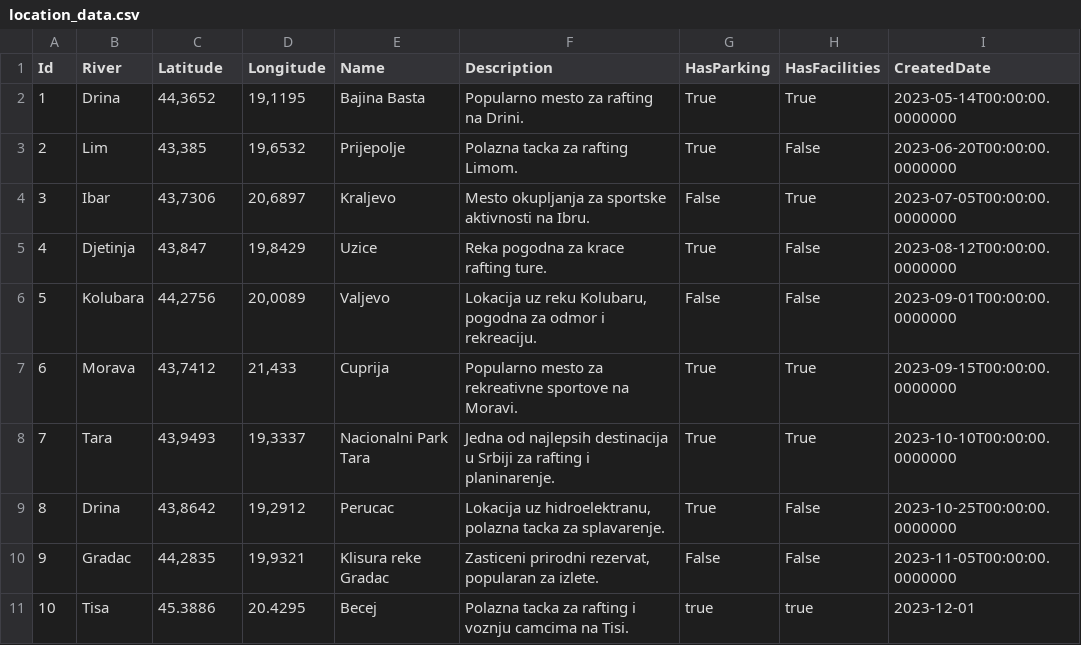
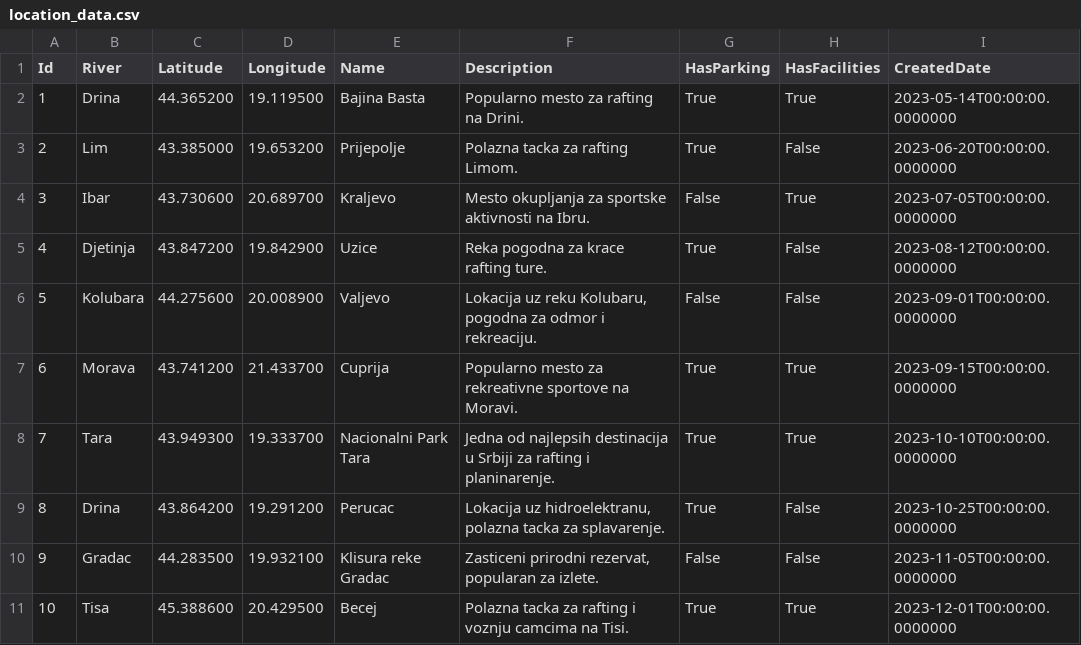
Before and after one commit to aleksamilicev/RVA---Razvoj-Viseslojnih-Aplikacija, a CSV file: RVA-Project/RVA.Server/DataFiles/location_data.csv, drawn as a sheet.

Commit message:
Location i Clothing
- Implementiran Add i Edit

```diff
--- a/RVA-Project/RVA.Server/DataFiles/location_data.csv
+++ b/RVA-Project/RVA.Server/DataFiles/location_data.csv
@@ -1,11 +1,11 @@
 Id,River,Latitude,Longitude,Name,Description,HasParking,HasFacilities,CreatedDate
-1,Drina,"44,3652","19,1195",Bajina Basta,Popularno mesto za rafting na Drini.,True,True,2023-05-14T00:00:00.0000000
-2,Lim,"43,385","19,6532",Prijepolje,Polazna tacka za rafting Limom.,True,False,2023-06-20T00:00:00.0000000
-3,Ibar,"43,7306","20,6897",Kraljevo,Mesto okupljanja za sportske aktivnosti na Ibru.,False,True,2023-07-05T00:00:00.0000000
-4,Djetinja,"43,847","19,8429",Uzice,Reka pogodna za krace rafting ture.,True,False,2023-08-12T00:00:00.0000000
-5,Kolubara,"44,2756","20,0089",Valjevo,"Lokacija uz reku Kolubaru, pogodna za odmor i rekreaciju.",False,False,2023-09-01T00:00:00.0000000
-6,Morava,"43,7412","21,433",Cuprija,Popularno mesto za rekreativne sportove na Moravi.,True,True,2023-09-15T00:00:00.0000000
-7,Tara,"43,9493","19,3337",Nacionalni Park Tara,Jedna od najlepsih destinacija u Srbiji za rafting i planinarenje.,True,True,2023-10-10T00:00:00.0000000
-8,Drina,"43,8642","19,2912",Perucac,"Lokacija uz hidroelektranu, polazna tacka za splavarenje.",True,False,2023-10-25T00:00:00.0000000
-9,Gradac,"44,2835","19,9321",Klisura reke Gradac,"Zasticeni prirodni rezervat, popularan za izlete.",False,False,2023-11-05T00:00:00.0000000
-10,Tisa,45.3886,20.4295,Becej,"Polazna tacka za rafting i voznju camcima na Tisi.",true,true,2023-12-01
+1,Drina,44.365200,19.119500,Bajina Basta,Popularno mesto za rafting na Drini.,True,True,2023-05-14T00:00:00.0000000
+2,Lim,43.385000,19.653200,Prijepolje,Polazna tacka za rafting Limom.,True,False,2023-06-20T00:00:00.0000000
+3,Ibar,43.730600,20.689700,Kraljevo,Mesto okupljanja za sportske aktivnosti na Ibru.,False,True,2023-07-05T00:00:00.0000000
+4,Djetinja,43.847200,19.842900,Uzice,Reka pogodna za krace rafting ture.,True,False,2023-08-12T00:00:00.0000000
+5,Kolubara,44.275600,20.008900,Valjevo,"Lokacija uz reku Kolubaru, pogodna za odmor i rekreaciju.",False,False,2023-09-01T00:00:00.0000000
+6,Morava,43.741200,21.433700,Cuprija,Popularno mesto za rekreativne sportove na Moravi.,True,True,2023-09-15T00:00:00.0000000
+7,Tara,43.949300,19.333700,Nacionalni Park Tara,Jedna od najlepsih destinacija u Srbiji za rafting i planinarenje.,True,True,2023-10-10T00:00:00.0000000
+8,Drina,43.864200,19.291200,Perucac,"Lokacija uz hidroelektranu, polazna tacka za splavarenje.",True,False,2023-10-25T00:00:00.0000000
+9,Gradac,44.283500,19.932100,Klisura reke Gradac,"Zasticeni prirodni rezervat, popularan za izlete.",False,False,2023-11-05T00:00:00.0000000
+10,Tisa,45.388600,20.429500,Becej,Polazna tacka za rafting i voznju camcima na Tisi.,True,True,2023-12-01T00:00:00.0000000
```
Also changed, not shown: RVA-Project/RVA.Server/DataFiles/clothing_data.csv, RVA-Project/RVA.Server/DataFiles/rafting_data.csv, 41 other files.
